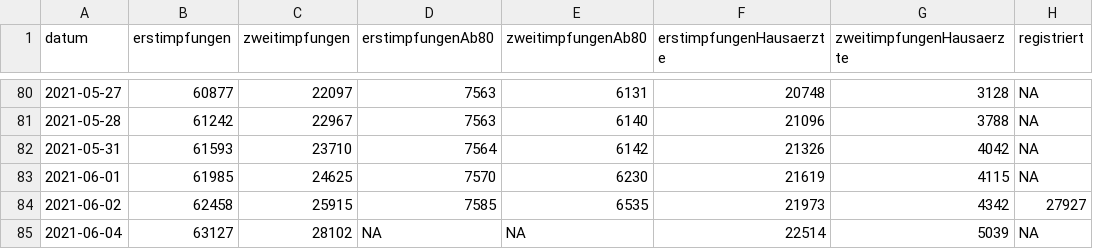
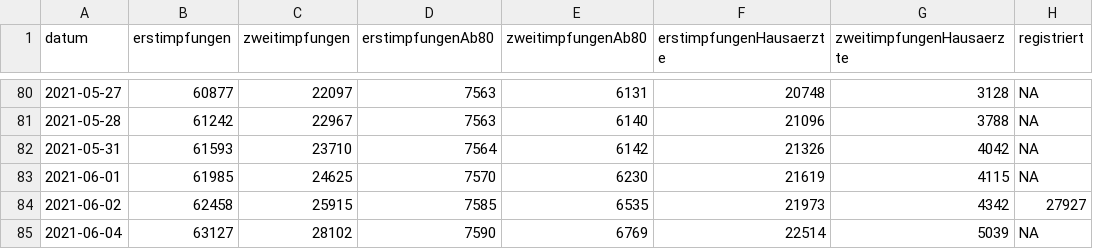
Before and after one commit to fxedel/vaterstetten-in-zahlen, a CSV file: data/lra-ebe-corona/impfungenLkEbe.csv, drawn as a sheet; only a part is shown, gaps mark what is left out.

```diff
--- a/data/lra-ebe-corona/impfungenLkEbe.csv
+++ b/data/lra-ebe-corona/impfungenLkEbe.csv
@@ -84,2 +84,2 @@ datum,erstimpfungen,zweitimpfungen,erstimpfungenAb80,zweitimpfungenAb80,erstimpf
 2021-06-02,62458,25915,7585,6535,21973,4342,27927
-2021-06-04,63127,28102,NA,NA,22514,5039,NA
+2021-06-04,63127,28102,7590,6769,22514,5039,NA
```
Also changed, not shown: data/lra-ebe-corona/fallzahlenVat.csv.
